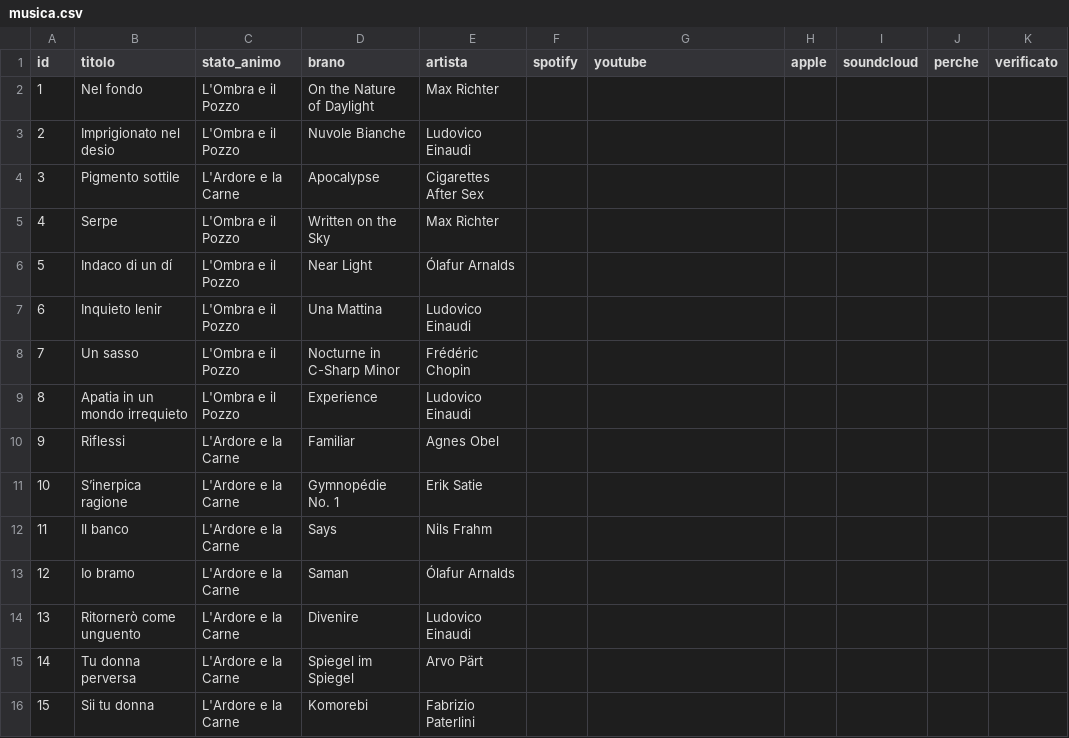
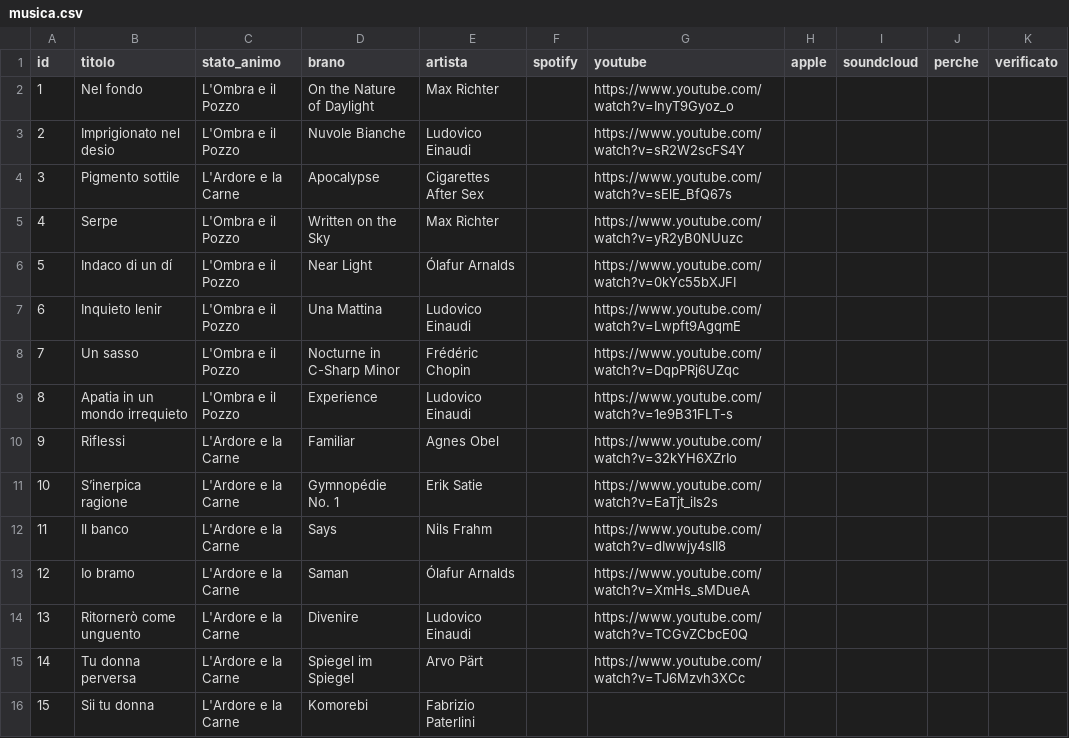
Before and after one commit to cuordivino/libro-dei-pensieri-muti, a CSV file: scripts/musica.csv, drawn as a sheet; only a part is shown; the diff covers the shown part only; the diff names each change by its address in the sheet, - before the commit and + after, or states it on an @@ line.

```diff
--- a/scripts/musica.csv
+++ b/scripts/musica.csv
-G2 (youtube): (empty)
+G2 (youtube): https://www.youtube.com/watch?v=InyT9Gyoz_o
-G3 (youtube): (empty)
+G3 (youtube): https://www.youtube.com/watch?v=sR2W2scFS4Y
-G4 (youtube): (empty)
+G4 (youtube): https://www.youtube.com/watch?v=sElE_BfQ67s
-G5 (youtube): (empty)
+G5 (youtube): https://www.youtube.com/watch?v=yR2yB0NUuzc
-G6 (youtube): (empty)
+G6 (youtube): https://www.youtube.com/watch?v=0kYc55bXJFI
-G7 (youtube): (empty)
+G7 (youtube): https://www.youtube.com/watch?v=Lwpft9AgqmE
-G8 (youtube): (empty)
+G8 (youtube): https://www.youtube.com/watch?v=DqpPRj6UZqc
-G9 (youtube): (empty)
+G9 (youtube): https://www.youtube.com/watch?v=1e9B31FLT-s
-G10 (youtube): (empty)
+G10 (youtube): https://www.youtube.com/watch?v=32kYH6XZrIo
-G11 (youtube): (empty)
+G11 (youtube): https://www.youtube.com/watch?v=EaTjt_iIs2s
-G12 (youtube): (empty)
+G12 (youtube): https://www.youtube.com/watch?v=dIwwjy4slI8
-G13 (youtube): (empty)
+G13 (youtube): https://www.youtube.com/watch?v=XmHs_sMDueA
-G14 (youtube): (empty)
+G14 (youtube): https://www.youtube.com/watch?v=TCGvZCbcE0Q
-G15 (youtube): (empty)
+G15 (youtube): https://www.youtube.com/watch?v=TJ6Mzvh3XCc
```
Also changed, not shown: 76 edited cells elsewhere in this file, 1 other file.
